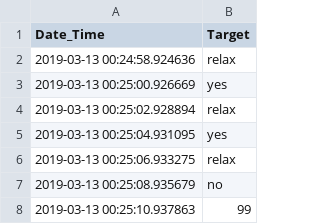
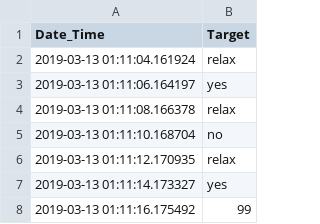
Before and after one commit to RoamEasy/emg-deep-learning, a CSV file: data/random.csv, drawn as a sheet.

```diff
--- a/data/random.csv
+++ b/data/random.csv
@@ -1,8 +1,8 @@
 Date_Time,Target
-2019-03-13 00:24:58.924636,relax
-2019-03-13 00:25:00.926669,yes
-2019-03-13 00:25:02.928894,relax
-2019-03-13 00:25:04.931095,yes
-2019-03-13 00:25:06.933275,relax
-2019-03-13 00:25:08.935679,no
-2019-03-13 00:25:10.937863,99
+2019-03-13 01:11:04.161924,relax
+2019-03-13 01:11:06.164197,yes
+2019-03-13 01:11:08.166378,relax
+2019-03-13 01:11:10.168704,no
+2019-03-13 01:11:12.170935,relax
+2019-03-13 01:11:14.173327,yes
+2019-03-13 01:11:16.175492,99
```
Also changed, not shown: 6 other files.
